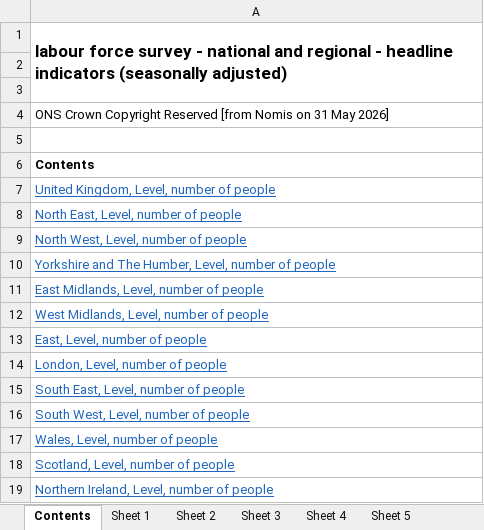
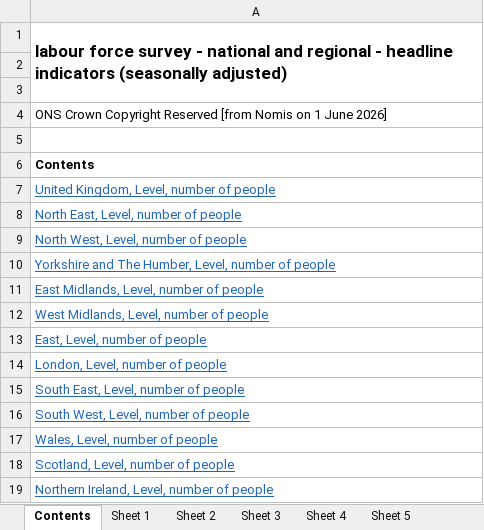
Before and after one commit to SGM-Econ/Regional-Labour-Market, an Excel workbook: data/nomis_latest.xlsx, sheet Contents, drawn as a sheet; values as stored, in another font and other column widths than the file's, no borders; the diff names each change by its address in the sheet, - before the commit and + after, or states it on an @@ line.

```diff
--- a/data/nomis_latest.xlsx (sheet Contents)
+++ b/data/nomis_latest.xlsx (sheet Contents)
-A4: …Nomis on 31 May 2026]
+A4: …Nomis on 1 June 2026]
```
Also changed, not shown: sheet Sheet 13, sheet Sheet 11, sheet Sheet 2, sheet Sheet 10, sheet Sheet 5, sheet Sheet 12, 7 more sheets.
